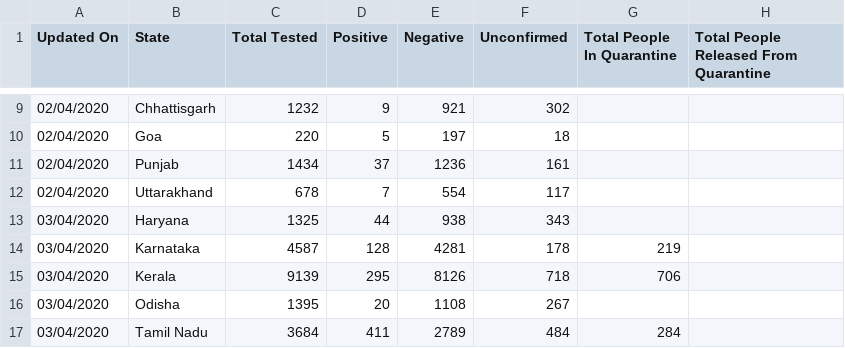
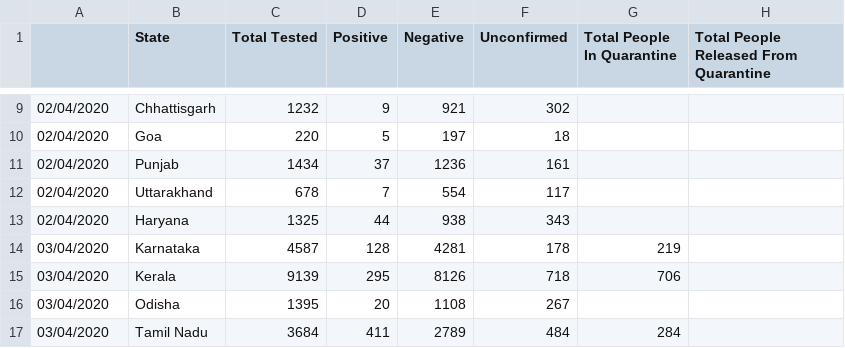
Before and after one commit to shuklaayush/api, a CSV file: daily_csv/2020-04-17/statewise_tested_numbers_data.csv, drawn as a sheet; only a part is shown, gaps mark what is left out; the diff covers the shown part only; the diff names each change by its address in the sheet, - before the commit and + after, or states it on an @@ line.

Commit message:
data updated on - Fri Apr 17 18:25:57 UTC 2020

```diff
--- a/daily_csv/2020-04-17/statewise_tested_numbers_data.csv
+++ b/daily_csv/2020-04-17/statewise_tested_numbers_data.csv
-A1: Updated On
+A1: (empty)
-A13: 03/04/2020
+A13: 02/04/2020
```
Also changed, not shown: 2 added rows and 19 edited cells elsewhere in this file, daily_csv/2020-04-17/state_wise.csv, daily_csv/latest/state_wise.csv, 3 other files.
